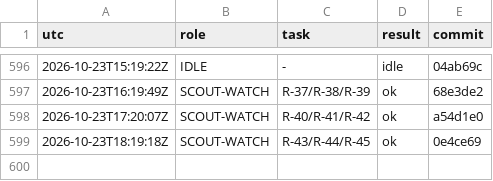
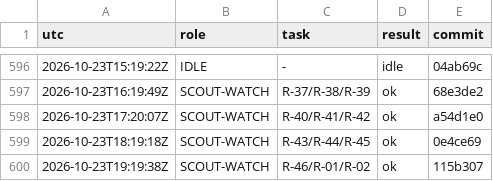
Before and after one commit to YinchenChang/aim, a TSV file: query/RUNLOG.tsv, drawn as a sheet; only a part is shown, gaps mark what is left out; the diff names each change by its address in the sheet, - before the commit and + after, or states it on an @@ line.

```diff
--- a/query/RUNLOG.tsv
+++ b/query/RUNLOG.tsv
+row 600: 2026-10-23T19:19:38Z | SCOUT-WATCH | R-46/R-01/R-02 | ok | 115b307
```
Also changed, not shown: 4 other files.
